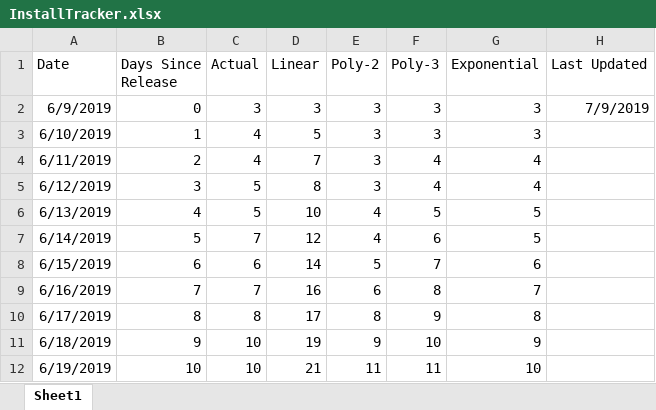
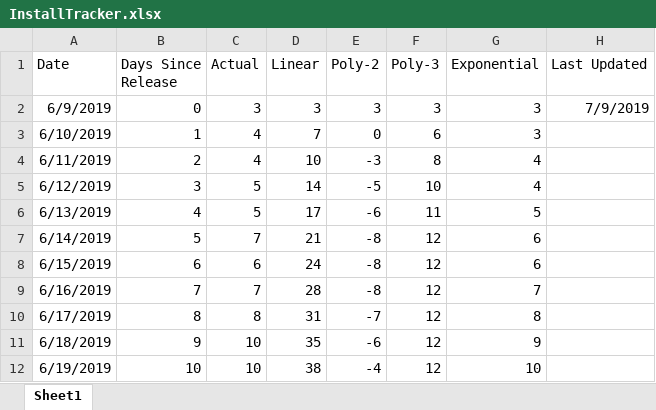
Before and after one commit to westonsfiala/CustomDiceRoller, an Excel workbook: InstallTracker.xlsx, sheet Sheet1, drawn as a sheet; only a part is shown; values as stored, in another font and other column widths than the file's, no borders; charts and pictures and conditional formats not drawn; the diff covers the shown part only; the diff names each change by its address in the sheet, - before the commit and + after, or states it on an @@ line.

Commit message:
Updated the install tracker with the new values

```diff
--- a/InstallTracker.xlsx (sheet Sheet1)
+++ b/InstallTracker.xlsx (sheet Sheet1)
-D3 (Linear): 5
+D3 (Linear): 7
-E3 (Poly-2): 3
+E3 (Poly-2): 0
-F3 (Poly-3): 3
+F3 (Poly-3): 6
-D4 (Linear): 7
+D4 (Linear): 10
-E4 (Poly-2): 3
+E4 (Poly-2): -3
-F4 (Poly-3): 4
+F4 (Poly-3): 8
-D5 (Linear): 8
+D5 (Linear): 14
-E5 (Poly-2): 3
+E5 (Poly-2): -5
-F5 (Poly-3): 4
+F5 (Poly-3): 10
-D6 (Linear): 10
+D6 (Linear): 17
-E6 (Poly-2): 4
+E6 (Poly-2): -6
-F6 (Poly-3): 5
+F6 (Poly-3): 11
-D7 (Linear): 12
+D7 (Linear): 21
-E7 (Poly-2): 4
+E7 (Poly-2): -8
-F7 (Poly-3): 6
+F7 (Poly-3): 12
-G7 (Exponential): 5
+G7 (Exponential): 6
-D8 (Linear): 14
+D8 (Linear): 24
-E8 (Poly-2): 5
+E8 (Poly-2): -8
-F8 (Poly-3): 7
+F8 (Poly-3): 12
-D9 (Linear): 16
+D9 (Linear): 28
-E9 (Poly-2): 6
+E9 (Poly-2): -8
-F9 (Poly-3): 8
+F9 (Poly-3): 12
-D10 (Linear): 17
+D10 (Linear): 31
-E10 (Poly-2): 8
+E10 (Poly-2): -7
-F10 (Poly-3): 9
+F10 (Poly-3): 12
-D11 (Linear): 19
+D11 (Linear): 35
-E11 (Poly-2): 9
+E11 (Poly-2): -6
-F11 (Poly-3): 10
+F11 (Poly-3): 12
-D12 (Linear): 21
+D12 (Linear): 38
-E12 (Poly-2): 11
+E12 (Poly-2): -4
-F12 (Poly-3): 11
+F12 (Poly-3): 12
```
Also changed, not shown: 189 edited cells elsewhere in this sheet, formulas that keep their value, charts or pictures.
